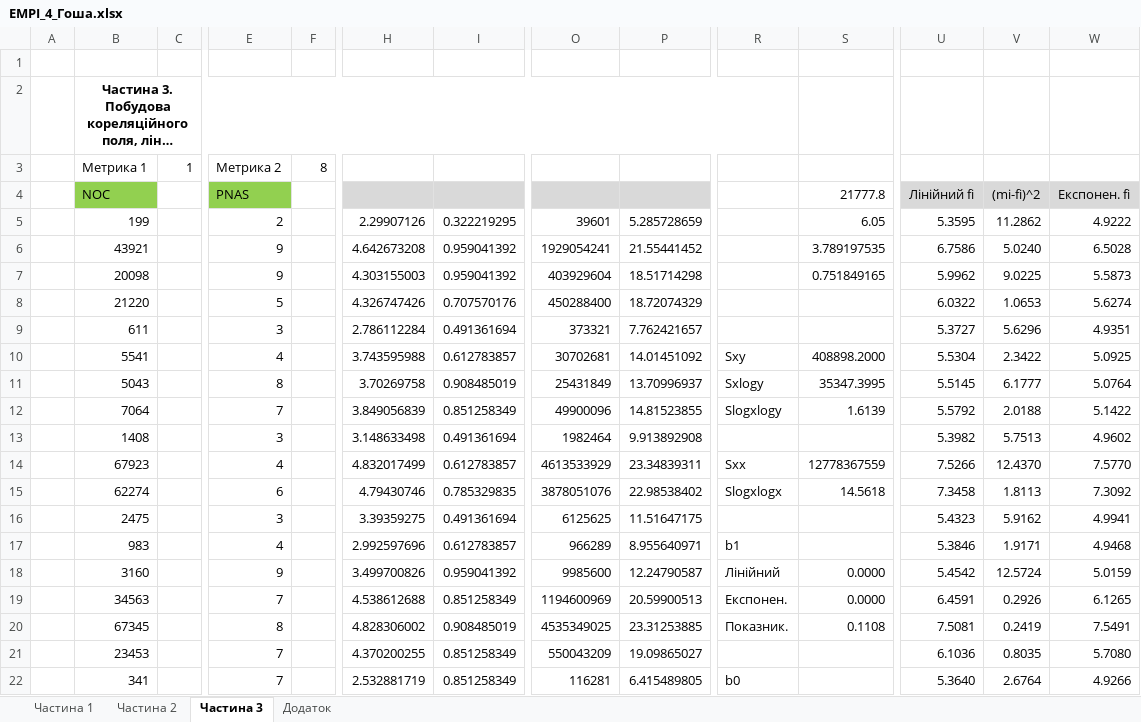
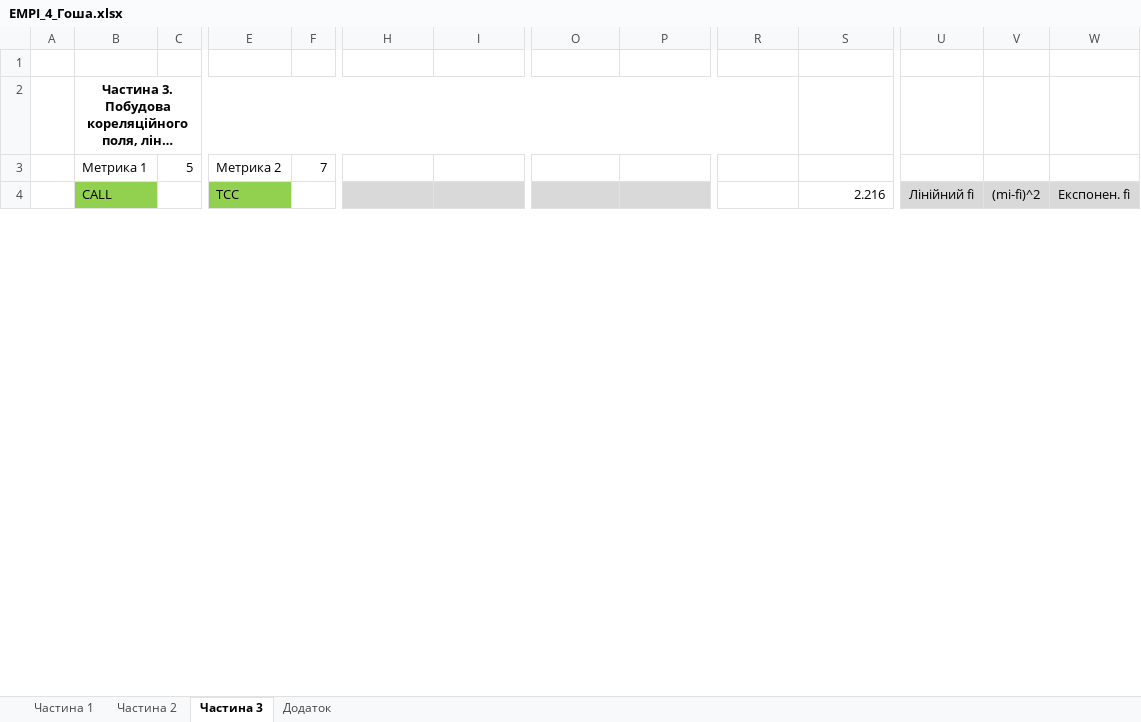
Before and after one commit to Sunr1s/Labs, an Excel workbook: ЕМПІ/EMPI_4_Гоша.xlsx, sheet Частина 3, drawn as a sheet; only a part is shown, gaps mark what is left out; long unchanged cells end in …; values as stored, in another font and other column widths than the file's, no borders; charts and pictures not drawn; removed rows and columns are numbered as before the commit, all else as after; rows hold the shown columns only; the diff covers the shown part only; the diff names each change by its address in the sheet, - before the commit and + after, or states it on an @@ line.

```diff
--- a/ЕМПІ/EMPI_4_Гоша.xlsx (sheet Частина 3)
+++ b/ЕМПІ/EMPI_4_Гоша.xlsx (sheet Частина 3)
-C3: 1
+C3: 5
-F3: 8
+F3: 7
-B4: NOC
+B4: CALL
-E4: PNAS
+E4: TCC
-S4: 21777.8
+S4: 2.216
-row 5:  | 199 |  | 2 |  | 2.29907126 | 0.322219295 | 39601 | 5.285728659 |  | 6.05 | 5.3595 | 11.2862 | 4.9222
-row 6:  | 43921 |  | 9 |  | 4.642673208 | 0.959041392 | 1929054241 | 21.55441452 |  | 3.789197535 | 6.7586 | 5.0240 | 6.5028
-row 7:  | 20098 |  | 9 |  | 4.303155003 | 0.959041392 | 403929604 | 18.51714298 |  | 0.751849165 | 5.9962 | 9.0225 | 5.5873
-row 8:  | 21220 |  | 5 |  | 4.326747426 | 0.707570176 | 450288400 | 18.72074329 |  |  | 6.0322 | 1.0653 | 5.6274
-row 9:  | 611 |  | 3 |  | 2.786112284 | 0.491361694 | 373321 | 7.762421657 |  |  | 5.3727 | 5.6296 | 4.9351
-row 10:  | 5541 |  | 4 |  | 3.743595988 | 0.612783857 | 30702681 | 14.01451092 | Sxy | 408898.2000 | 5.5304 | 2.3422 | 5.0925
-row 11:  | 5043 |  | 8 |  | 3.70269758 | 0.908485019 | 25431849 | 13.70996937 | Sxlogy | 35347.3995 | 5.5145 | 6.1777 | 5.0764
-row 12:  | 7064 |  | 7 |  | 3.849056839 | 0.851258349 | 49900096 | 14.81523855 | Slogxlogy | 1.6139 | 5.5792 | 2.0188 | 5.1422
-row 13:  | 1408 |  | 3 |  | 3.148633498 | 0.491361694 | 1982464 | 9.913892908 |  |  | 5.3982 | 5.7513 | 4.9602
-row 14:  | 67923 |  | 4 |  | 4.832017499 | 0.612783857 | 4613533929 | 23.34839311 | Sxx | 12778367559 | 7.5266 | 12.4370 | 7.5770
-row 15:  | 62274 |  | 6 |  | 4.79430746 | 0.785329835 | 3878051076 | 22.98538402 | Slogxlogx | 14.5618 | 7.3458 | 1.8113 | 7.3092
-row 16:  | 2475 |  | 3 |  | 3.39359275 | 0.491361694 | 6125625 | 11.51647175 |  |  | 5.4323 | 5.9162 | 4.9941
-row 17:  | 983 |  | 4 |  | 2.992597696 | 0.612783857 | 966289 | 8.955640971 | b1 |  | 5.3846 | 1.9171 | 4.9468
-row 18:  | 3160 |  | 9 |  | 3.499700826 | 0.959041392 | 9985600 | 12.24790587 | Лінійний | 0.0000 | 5.4542 | 12.5724 | 5.0159
-row 19:  | 34563 |  | 7 |  | 4.538612688 | 0.851258349 | 1194600969 | 20.59900513 | Експонен. | 0.0000 | 6.4591 | 0.2926 | 6.1265
-row 20:  | 67345 |  | 8 |  | 4.828306002 | 0.908485019 | 4535349025 | 23.31253885 | Показник. | 0.1108 | 7.5081 | 0.2419 | 7.5491
-row 21:  | 23453 |  | 7 |  | 4.370200255 | 0.851258349 | 550043209 | 19.09865027 |  |  | 6.1036 | 0.8035 | 5.7080
-row 22:  | 341 |  | 7 |  | 2.532881719 | 0.851258349 | 116281 | 6.415489805 | b0 |  | 5.3640 | 2.6764 | 4.9266
```
Also changed, not shown: 22 added rows and 4 removed rows elsewhere in this sheet, charts or pictures, 5 other files.
